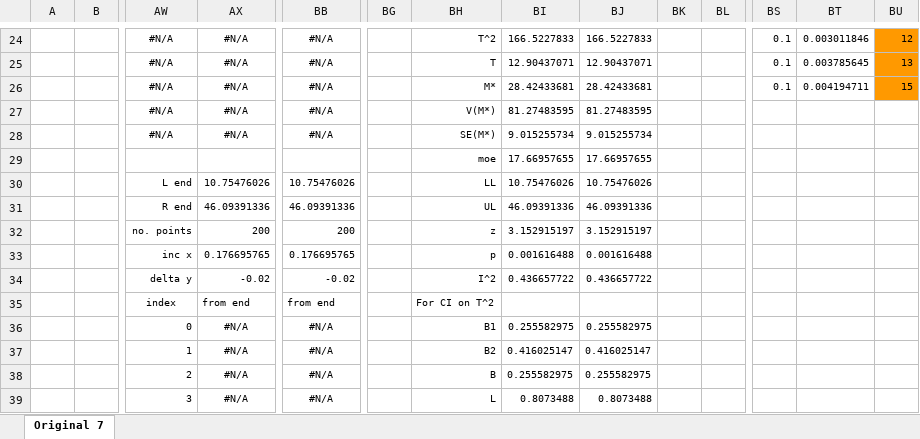
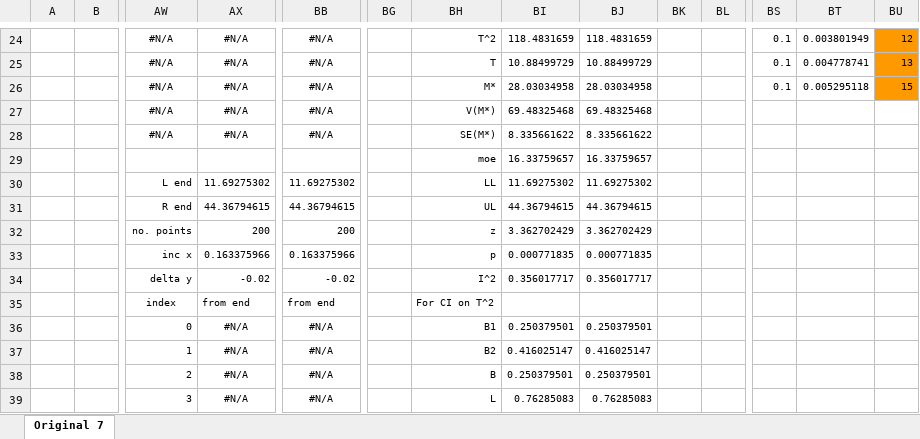
Before and after one commit to JimGrange/paperData, an Excel workbook: Episodic Retrieval & Inhibition/Data & Analysis Code/Mini Meta-Analysis/ESCI Meta-Analysis.xlsm, sheet Original 7, drawn as a sheet; only a part is shown, gaps mark what is left out; values as stored, in another font and other column widths than the file's, no borders; charts and pictures and conditional formats not drawn; removed rows and columns are numbered as before the commit, all else as after; rows hold the shown columns only; the diff covers the shown part only; the diff names each change by its address in the sheet, - before the commit and + after, or states it on an @@ line.

```diff
--- a/Episodic Retrieval & Inhibition/Data & Analysis Code/Mini Meta-Analysis/ESCI Meta-Analysis.xlsm (sheet Original 7)
+++ b/Episodic Retrieval & Inhibition/Data & Analysis Code/Mini Meta-Analysis/ESCI Meta-Analysis.xlsm (sheet Original 7)
-BI24: 166.5227833
+BI24: 118.4831659
-BJ24: 166.5227833
+BJ24: 118.4831659
-BT24: 0.003011846
+BT24: 0.003801949
-BI25: 12.90437071
+BI25: 10.88499729
-BJ25: 12.90437071
+BJ25: 10.88499729
-BT25: 0.003785645
+BT25: 0.004778741
-BI26: 28.42433681
+BI26: 28.03034958
-BJ26: 28.42433681
+BJ26: 28.03034958
-BT26: 0.004194711
+BT26: 0.005295118
-BI27: 81.27483595
+BI27: 69.48325468
-BJ27: 81.27483595
+BJ27: 69.48325468
-BI28: 9.015255734
+BI28: 8.335661622
-BJ28: 9.015255734
+BJ28: 8.335661622
-row 29:  |  |  |  |  |  | moe | 17.66957655 | 17.66957655
-row 30:  |  | L end | 10.75476026 | 10.75476026 |  | LL | 10.75476026 | 10.75476026
-row 31:  |  | R end | 46.09391336 | 46.09391336 |  | UL | 46.09391336 | 46.09391336
+row 29:  |  |  |  |  |  | moe | 16.33759657 | 16.33759657
+row 30:  |  | L end | 11.69275302 | 11.69275302 |  | LL | 11.69275302 | 11.69275302
+row 31:  |  | R end | 44.36794615 | 44.36794615 |  | UL | 44.36794615 | 44.36794615
-BI32: 3.152915197
+BI32: 3.362702429
-BJ32: 3.152915197
+BJ32: 3.362702429
-row 33:  |  | inc x | 0.176695765 | 0.176695765 |  | p | 0.001616488 | 0.001616488
+row 33:  |  | inc x | 0.163375966 | 0.163375966 |  | p | 0.000771835 | 0.000771835
-BI34: 0.436657722
+BI34: 0.356017717
-BJ34: 0.436657722
+BJ34: 0.356017717
-BI36: 0.255582975
+BI36: 0.250379501
-BJ36: 0.255582975
+BJ36: 0.250379501
-BI38: 0.255582975
+BI38: 0.250379501
-BJ38: 0.255582975
+BJ38: 0.250379501
-BI39: 0.8073488
+BI39: 0.76285083
-BJ39: 0.8073488
+BJ39: 0.76285083
```
Also changed, not shown: 3 added rows, 3 removed rows and 124 edited cells elsewhere in this sheet, charts or pictures, 2 other files.
